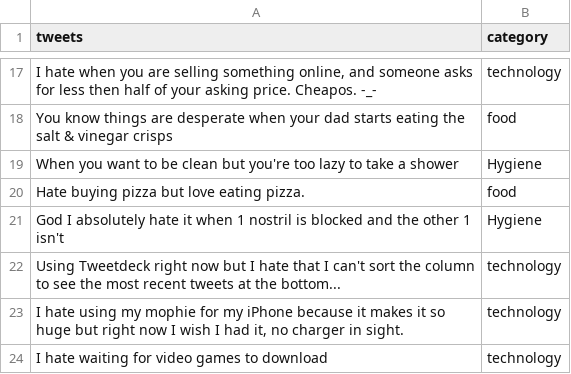
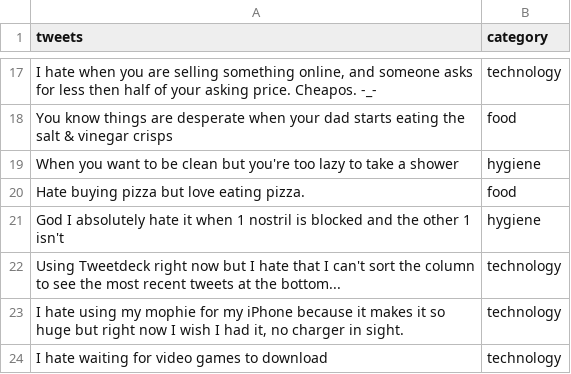
Before and after one commit to katsully/mmsd-text-analysis, a CSV file: Training_test/training.csv, drawn as a sheet; only a part is shown, gaps mark what is left out; the diff names each change by its address in the sheet, - before the commit and + after, or states it on an @@ line.

```diff
--- a/Training_test/training.csv
+++ b/Training_test/training.csv
-B19 (category): Hygiene
+B19 (category): hygiene
-B21 (category): Hygiene
+B21 (category): hygiene
```
Also changed, not shown: 1 other file.
